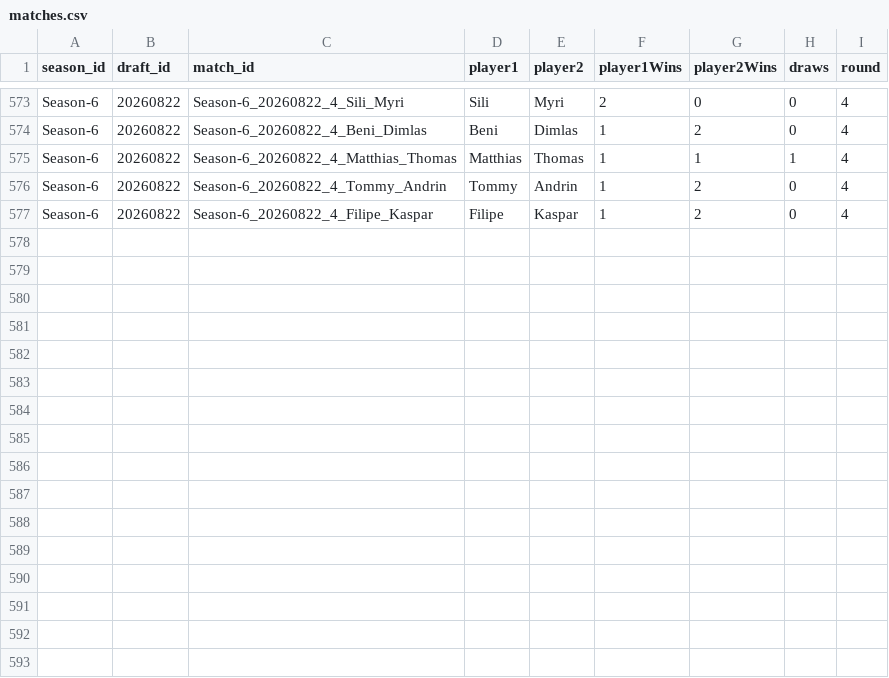
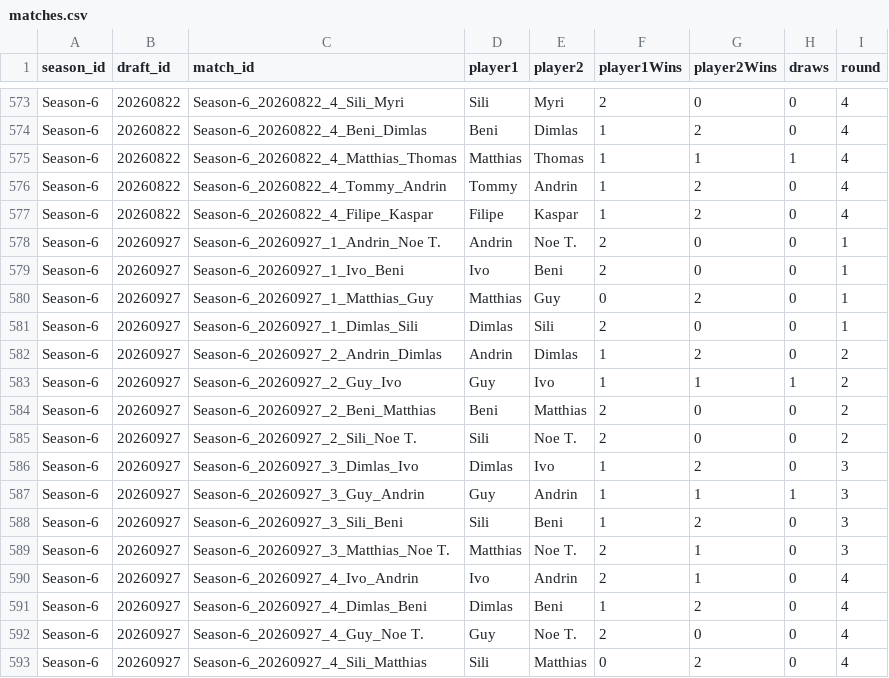
Before and after one commit to GuySchnidrig/ManaDash, a CSV file: data/matches.csv, drawn as a sheet; only a part is shown, gaps mark what is left out; the diff names each change by its address in the sheet, - before the commit and + after, or states it on an @@ line.

```diff
--- a/data/matches.csv
+++ b/data/matches.csv
+row 578: Season-6 | 20260927 | Season-6_20260927_1_Andrin_Noe T. | Andrin | Noe T. | 2 | 0 | 0 | 1
+row 579: Season-6 | 20260927 | Season-6_20260927_1_Ivo_Beni | Ivo | Beni | 2 | 0 | 0 | 1
+row 580: Season-6 | 20260927 | Season-6_20260927_1_Matthias_Guy | Matthias | Guy | 0 | 2 | 0 | 1
+row 581: Season-6 | 20260927 | Season-6_20260927_1_Dimlas_Sili | Dimlas | Sili | 2 | 0 | 0 | 1
+row 582: Season-6 | 20260927 | Season-6_20260927_2_Andrin_Dimlas | Andrin | Dimlas | 1 | 2 | 0 | 2
+row 583: Season-6 | 20260927 | Season-6_20260927_2_Guy_Ivo | Guy | Ivo | 1 | 1 | 1 | 2
+row 584: Season-6 | 20260927 | Season-6_20260927_2_Beni_Matthias | Beni | Matthias | 2 | 0 | 0 | 2
+row 585: Season-6 | 20260927 | Season-6_20260927_2_Sili_Noe T. | Sili | Noe T. | 2 | 0 | 0 | 2
+row 586: Season-6 | 20260927 | Season-6_20260927_3_Dimlas_Ivo | Dimlas | Ivo | 1 | 2 | 0 | 3
+row 587: Season-6 | 20260927 | Season-6_20260927_3_Guy_Andrin | Guy | Andrin | 1 | 1 | 1 | 3
+row 588: Season-6 | 20260927 | Season-6_20260927_3_Sili_Beni | Sili | Beni | 1 | 2 | 0 | 3
+row 589: Season-6 | 20260927 | Season-6_20260927_3_Matthias_Noe T. | Matthias | Noe T. | 2 | 1 | 0 | 3
+row 590: Season-6 | 20260927 | Season-6_20260927_4_Ivo_Andrin | Ivo | Andrin | 2 | 1 | 0 | 4
+row 591: Season-6 | 20260927 | Season-6_20260927_4_Dimlas_Beni | Dimlas | Beni | 1 | 2 | 0 | 4
+row 592: Season-6 | 20260927 | Season-6_20260927_4_Guy_Noe T. | Guy | Noe T. | 2 | 0 | 0 | 4
+row 593: Season-6 | 20260927 | Season-6_20260927_4_Sili_Matthias | Sili | Matthias | 0 | 2 | 0 | 4
```
Also changed, not shown: data/card_game_winrate_per_season.csv, data/card_match_winrate_per_season.csv, 25 other files.
